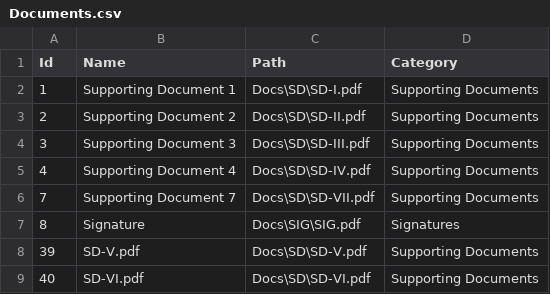
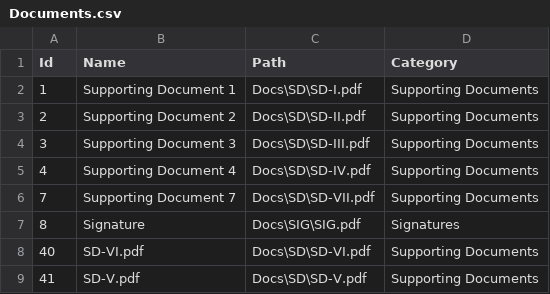
Before and after one commit to SherlockTheHomie/DocumentManager, a CSV file: DocumentManager/assets/Documents.csv, drawn as a sheet; removed rows and columns are numbered as before the commit, all else as after; the diff names each change by its address in the sheet, - before the commit and + after, or states it on an @@ line.

```diff
--- a/DocumentManager/assets/Documents.csv
+++ b/DocumentManager/assets/Documents.csv
-row 8: 39 | SD-V.pdf | Docs\SD\SD-V.pdf | Supporting Documents
+row 9: 41 | SD-V.pdf | Docs\SD\SD-V.pdf | Supporting Documents
```
Also changed, not shown: 2 other files.
